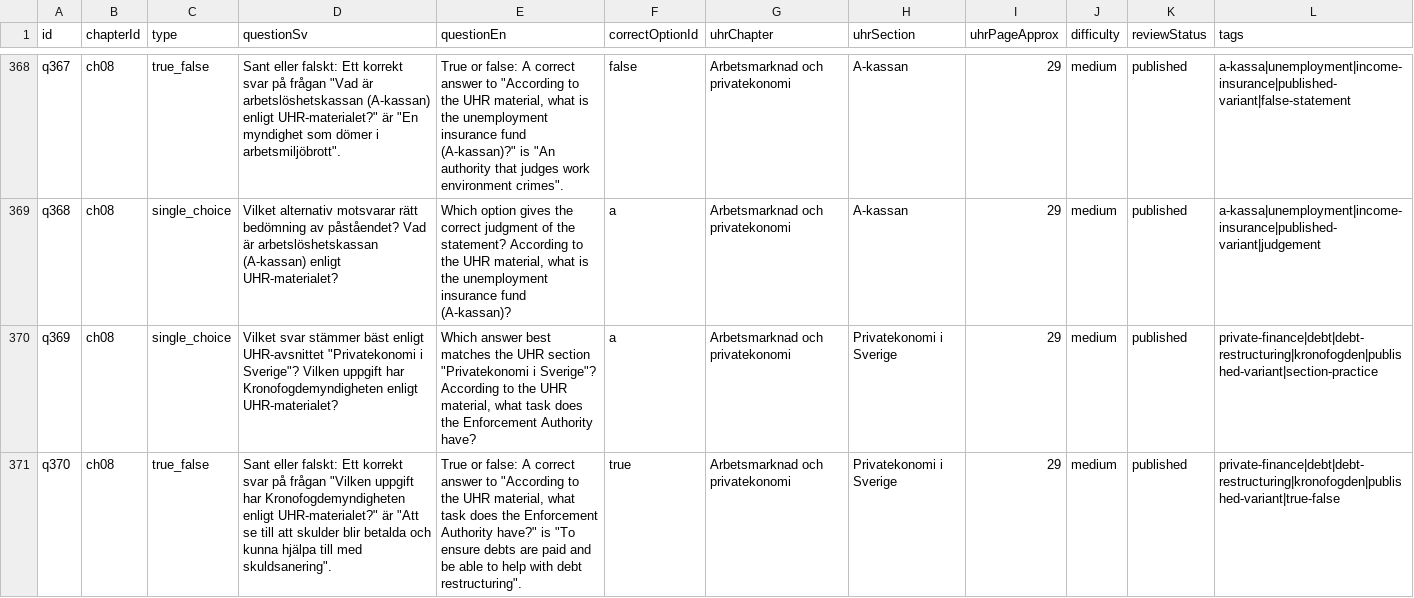
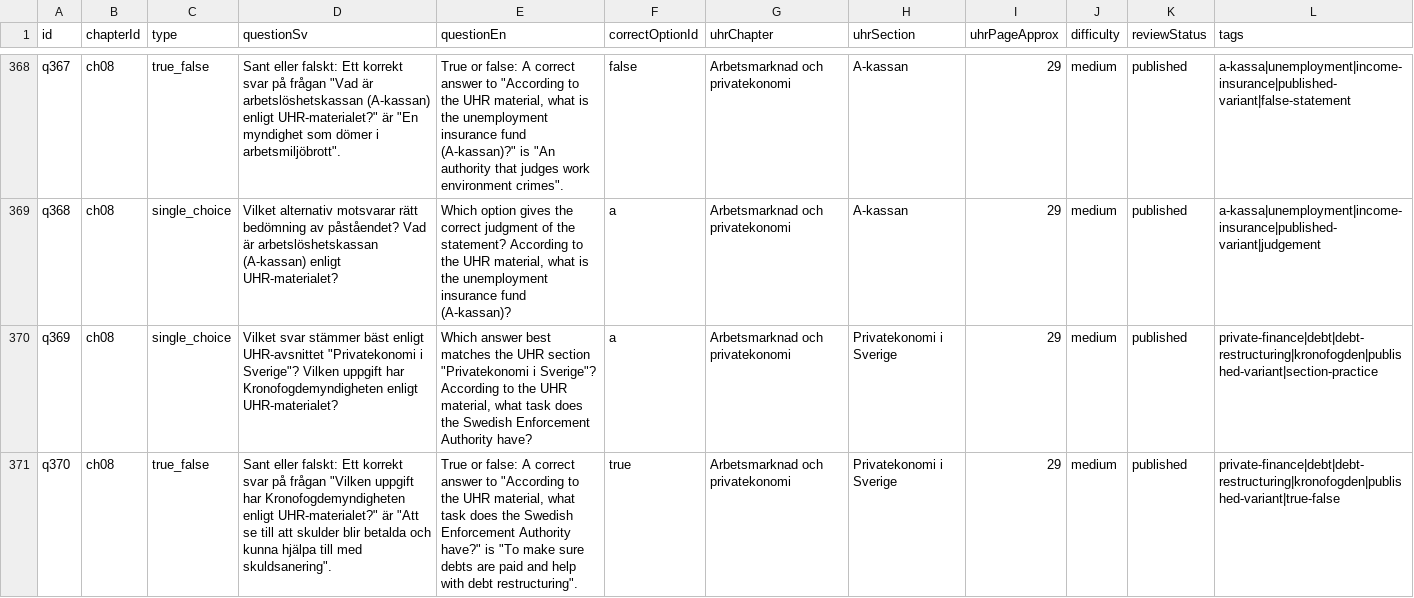
Before and after one commit to SzeChunYiu/Swedish_Civic_Test, a CSV file: content/question-bank.csv, drawn as a sheet; only a part is shown, gaps mark what is left out; the diff covers the shown part only.

Commit message:
content: polish q068 debt authority wording

```diff
--- a/content/question-bank.csv
+++ b/content/question-bank.csv
@@ -369,3 +369,3 @@
 "q368","ch08","single_choice","Vilket alternativ motsvarar rätt bedömning av påståendet? Vad är arbetslöshetskassan (A-kassan) enligt UHR-materialet?","Which option gives the correct judgment of the statement? According to the UHR material, what is the unemployment insurance fund (A-kassan)?","a","Arbetsmarknad och privatekonomi","A-kassan","29","medium","published","a-kassa|unemployment|income-insurance|published-variant|judgement"
-"q369","ch08","single_choice","Vilket svar stämmer bäst enligt UHR-avsnittet ""Privatekonomi i Sverige""? Vilken uppgift har Kronofogdemyndigheten enligt UHR-materialet?","Which answer best matches the UHR section ""Privatekonomi i Sverige""? According to the UHR material, what task does the Enforcement Authority have?","a","Arbetsmarknad och privatekonomi","Privatekonomi i Sverige","29","medium","published","private-finance|debt|debt-restructuring|kronofogden|published-variant|section-practice"
-"q370","ch08","true_false","Sant eller falskt: Ett korrekt svar på frågan ""Vilken uppgift har Kronofogdemyndigheten enligt UHR-materialet?"" är ""Att se till att skulder blir betalda och kunna hjälpa till med skuldsanering"".","True or false: A correct answer to ""According to the UHR material, what task does the Enforcement Authority have?"" is ""To ensure debts are paid and be able to help with debt restructuring"".","true","Arbetsmarknad och privatekonomi","Privatekonomi i Sverige","29","medium","published","private-finance|debt|debt-restructuring|kronofogden|published-variant|true-false"
+"q369","ch08","single_choice","Vilket svar stämmer bäst enligt UHR-avsnittet ""Privatekonomi i Sverige""? Vilken uppgift har Kronofogdemyndigheten enligt UHR-materialet?","Which answer best matches the UHR section ""Privatekonomi i Sverige""? According to the UHR material, what task does the Swedish Enforcement Authority have?","a","Arbetsmarknad och privatekonomi","Privatekonomi i Sverige","29","medium","published","private-finance|debt|debt-restructuring|kronofogden|published-variant|section-practice"
+"q370","ch08","true_false","Sant eller falskt: Ett korrekt svar på frågan ""Vilken uppgift har Kronofogdemyndigheten enligt UHR-materialet?"" är ""Att se till att skulder blir betalda och kunna hjälpa till med skuldsanering"".","True or false: A correct answer to ""According to the UHR material, what task does the Swedish Enforcement Authority have?"" is ""To make sure debts are paid and help with debt restructuring"".","true","Arbetsmarknad och privatekonomi","Privatekonomi i Sverige","29","medium","published","private-finance|debt|debt-restructuring|kronofogden|published-variant|true-false"
```
Also changed, not shown: 3 edited cells elsewhere in this file, 1 other file.
